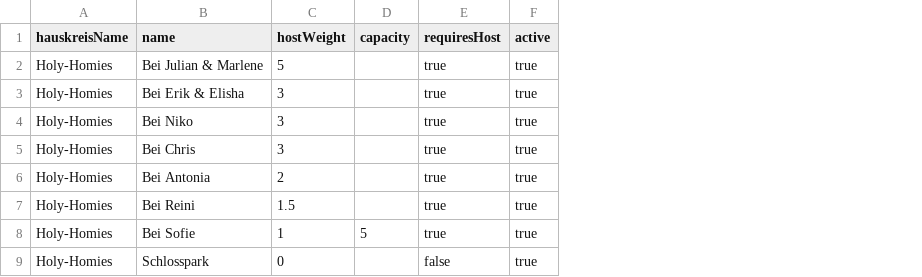
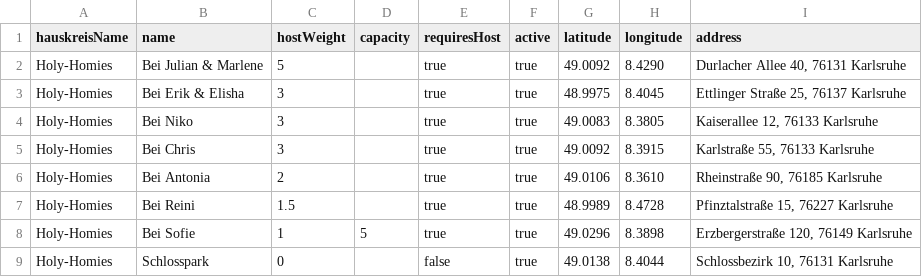
Before and after one commit to niko1405/hauskreis-app, a CSV file: hauskreis-backend/prisma/seed-data/location.csv, drawn as a sheet; the diff names each change by its address in the sheet, - before the commit and + after, or states it on an @@ line.

```diff
--- a/hauskreis-backend/prisma/seed-data/location.csv
+++ b/hauskreis-backend/prisma/seed-data/location.csv
+column G (latitude), rows 2-9: 49.0092 | 48.9975 | 49.0083 | 49.0092 | 49.0106 | 48.9989 | 49.0296 | 49.0138
+column H (longitude), rows 2-9: 8.4290 | 8.4045 | 8.3805 | 8.3915 | 8.3610 | 8.4728 | 8.3898 | 8.4044
+column I (address), rows 2-9: Durlacher Allee 40, 76131 Karlsruhe | Ettlinger Straße 25, 76137 Karlsruhe | Kaiserallee 12, 76133 Karlsruhe | Karlstraße 55, 76133 Karlsruhe | Rheinstraße 90, 76185 Karlsruhe | Pfinztalstraße 15, 76227 Karlsruhe | Erzbergerstraße 120, 76149 Karlsruhe | Schlossbezirk 10, 76131 Karlsruhe
```
Also changed, not shown: 2 other files.
